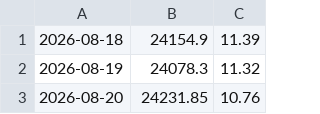
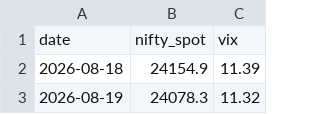
Before and after one commit to anilsahu89/My-world, a CSV file: scanners/data/nifty_spot_vix.csv (was data/nifty_spot_vix.csv), drawn as a sheet; only a part is shown; the shorter side is filled out with more unchanged rows.

Commit message:
theta fix round 2: seed lives at scanners/data/nifty_spot_vix.csv (the path the tracker actually reads) with proper header; workflow commits that path. Verified locally: 2026-09-28 signals BEAR_CALL 23100/23200 CE credit 3.6 — engine sound, was blind without history

```diff
--- a/data/nifty_spot_vix.csv
+++ b/scanners/data/nifty_spot_vix.csv
@@ -1 +1,2 @@
+date,nifty_spot,vix
 2026-08-18,24154.9,11.39
```
Also changed, not shown: 1 other file.
